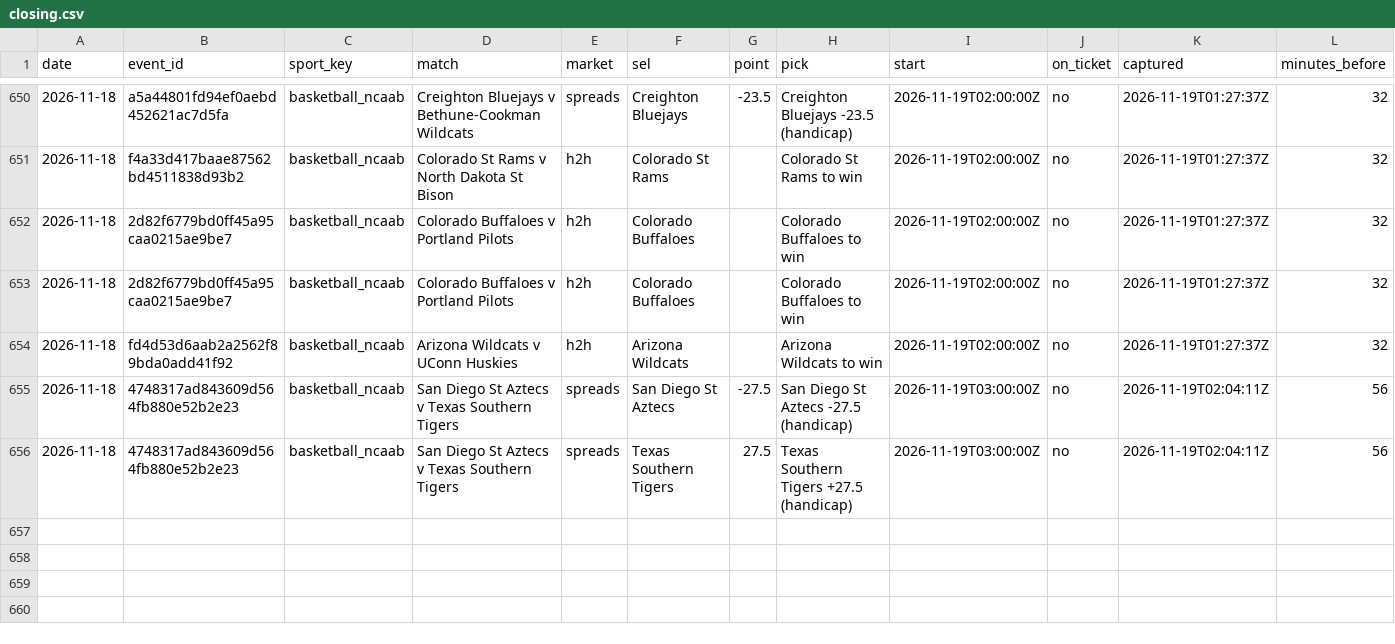
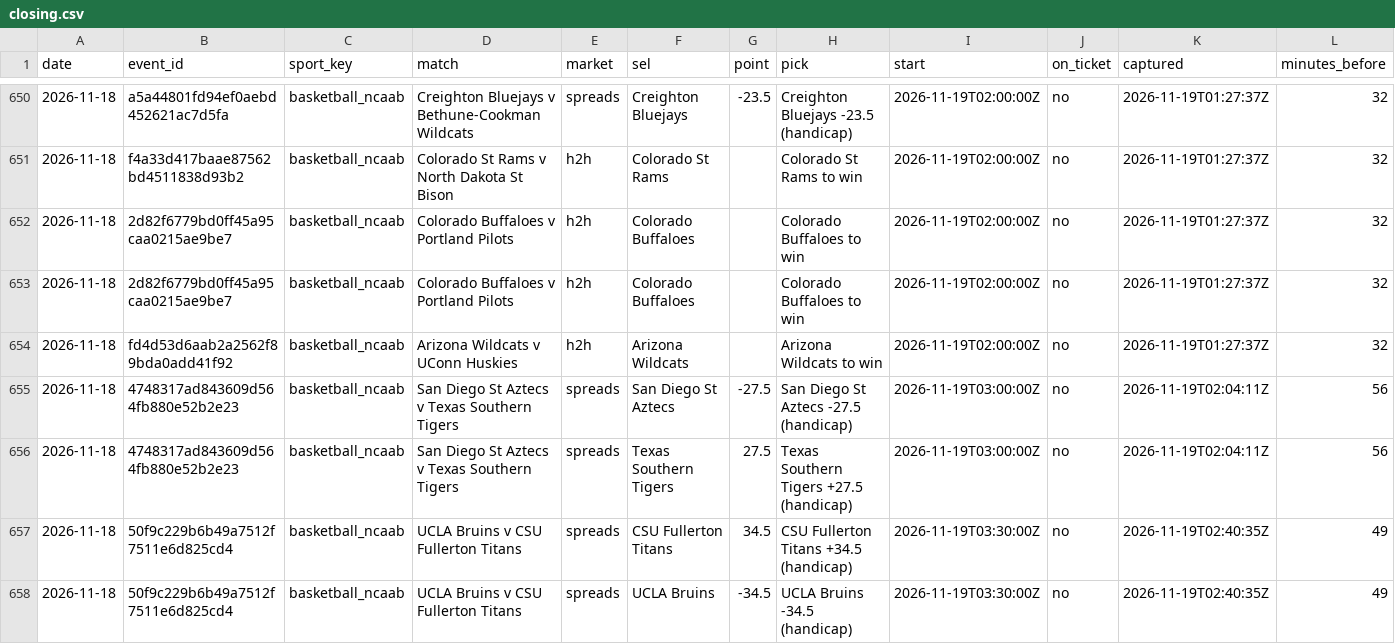
Before and after one commit to tralesmile/kockajse, a CSV file: data/closing.csv, drawn as a sheet; only a part is shown, gaps mark what is left out; rows hold the shown columns only; the diff names each change by its address in the sheet, - before the commit and + after, or states it on an @@ line.

Commit message:
Update closing prices

```diff
--- a/data/closing.csv
+++ b/data/closing.csv
+row 657: 2026-11-18 | 50f9c229b6b49a7512f7511e6d825cd4 | basketball_ncaab | UCLA Bruins v CSU Fullerton Titans | spreads | CSU Fullerton Titans | 34.5 | CSU Fullerton Titans +34.5 (handicap) | 2026-11-19T03:30:00Z | no | 2026-11-19T02:40:35Z | 49
+row 658: 2026-11-18 | 50f9c229b6b49a7512f7511e6d825cd4 | basketball_ncaab | UCLA Bruins v CSU Fullerton Titans | spreads | UCLA Bruins | -34.5 | UCLA Bruins -34.5 (handicap) | 2026-11-19T03:30:00Z | no | 2026-11-19T02:40:35Z | 49
```
Also changed, not shown: 2 other files.
